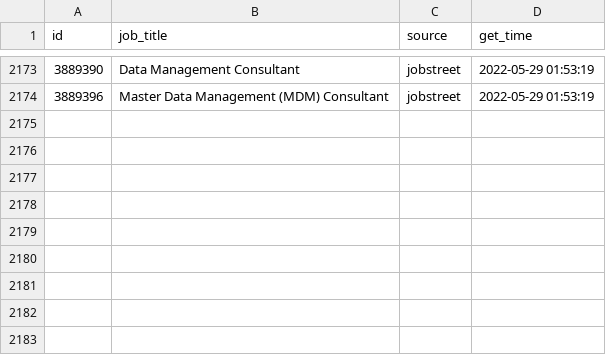
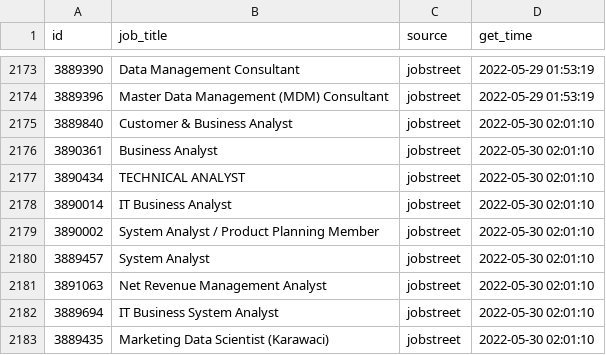
Before and after one commit to akherlan/jobvacancy, a CSV file: output/scraped.csv, drawn as a sheet; only a part is shown, gaps mark what is left out.

Commit message:
New update

```diff
--- a/output/scraped.csv
+++ b/output/scraped.csv
@@ -2174 +2174,10 @@
 "3889396","Master Data Management (MDM) Consultant","jobstreet",2022-05-29 01:53:19
+"3889840","Customer & Business Analyst","jobstreet",2022-05-30 02:01:10
+"3890361","Business Analyst","jobstreet",2022-05-30 02:01:10
+"3890434","TECHNICAL ANALYST","jobstreet",2022-05-30 02:01:10
+"3890014","IT Business Analyst","jobstreet",2022-05-30 02:01:10
+"3890002","System Analyst / Product Planning Member","jobstreet",2022-05-30 02:01:10
+"3889457","System Analyst","jobstreet",2022-05-30 02:01:10
+"3891063","Net Revenue Management Analyst","jobstreet",2022-05-30 02:01:10
+"3889694","IT Business System Analyst","jobstreet",2022-05-30 02:01:10
+"3889435","Marketing Data Scientist (Karawaci)","jobstreet",2022-05-30 02:01:10
```
